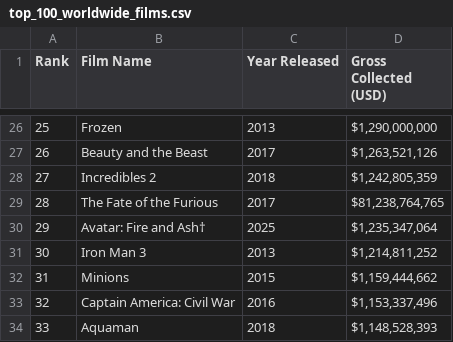
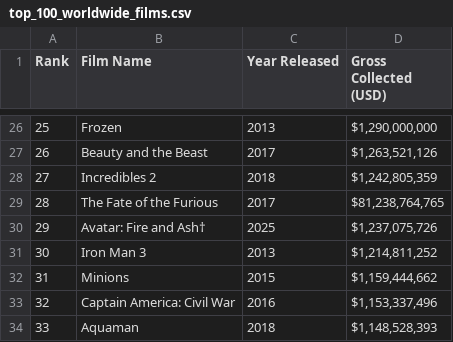
Before and after one commit to always-mdr/top_grossing_global_movie_scraper, a CSV file: top_100_worldwide_films.csv, drawn as a sheet; only a part is shown, gaps mark what is left out.

```diff
--- a/top_100_worldwide_films.csv
+++ b/top_100_worldwide_films.csv
@@ -29,3 +29,3 @@ Rank,Film Name,Year Released,Gross Collected (USD)
 28,The Fate of the Furious,2017,"$81,238,764,765"
-29,Avatar: Fire and Ash†,2025,"$1,235,347,064"
+29,Avatar: Fire and Ash†,2025,"$1,237,075,726"
 30,Iron Man 3,2013,"$1,214,811,252"
```
